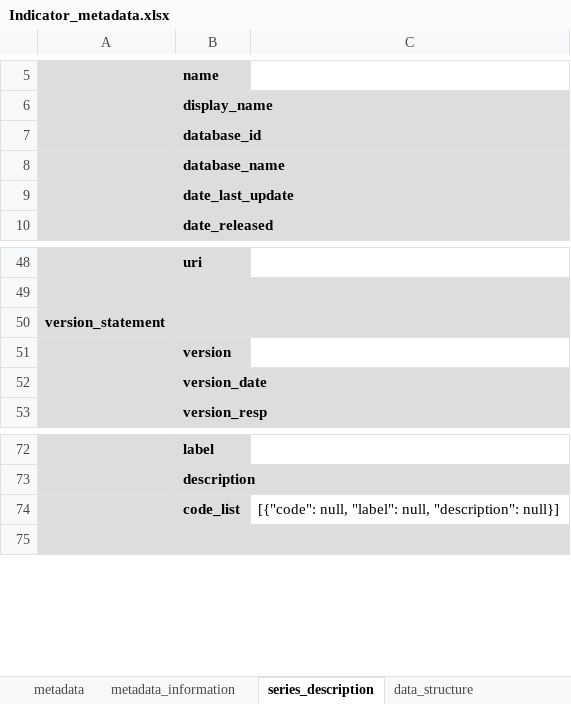
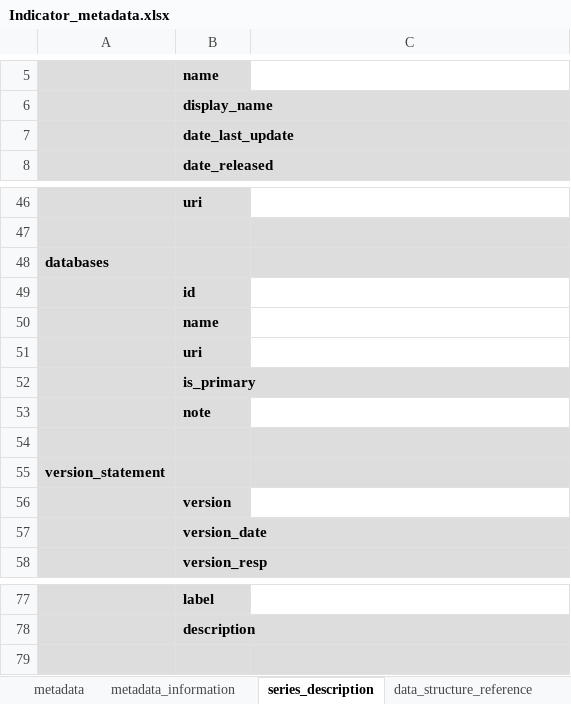
Before and after one commit to worldbank/metadata-schemas, an Excel workbook: excel_sheets/Indicator_metadata.xlsx, sheet series_description, drawn as a sheet; only a part is shown, gaps mark what is left out; values as stored, in another font and other column widths than the file's, no borders; removed rows and columns are numbered as before the commit, all else as after; the diff names each change by its address in the sheet, - before the commit and + after, or states it on an @@ line.

```diff
--- a/excel_sheets/Indicator_metadata.xlsx (sheet series_description)
+++ b/excel_sheets/Indicator_metadata.xlsx (sheet series_description)
-sheet tab: data_structure
+sheet tab: data_structure_reference
-row 7:  | database_id
-row 8:  | database_name
+row 48: databases
+row 49:  | id
+row 50:  | name
+row 51:  | uri
+row 52:  | is_primary
+row 53:  | note
+row 54: (empty)
-row 74:  | code_list | [{"code": null, "label": null, "description": null}]
```
Also changed, not shown: sheet data_structure_reference, sheet provenance, sheet datacite, sheet data_notes, sheet metadata, sheet metadata_information, excel_sheets/Document_metadata.xlsx, excel_sheets/Image_metadata.xlsx, 36 other files.
